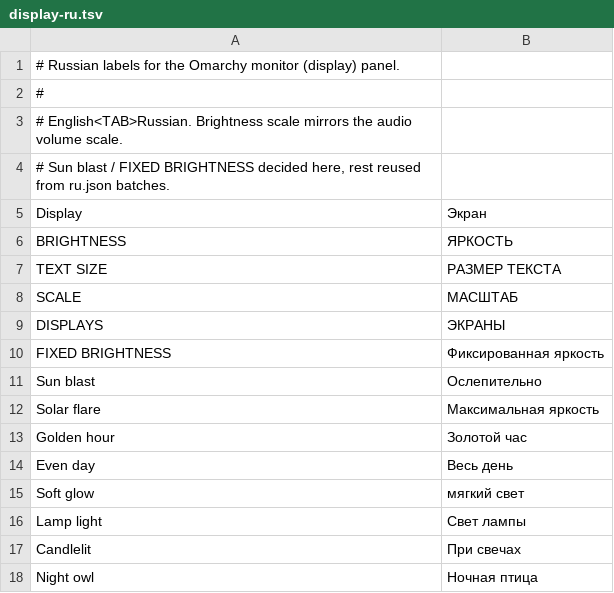
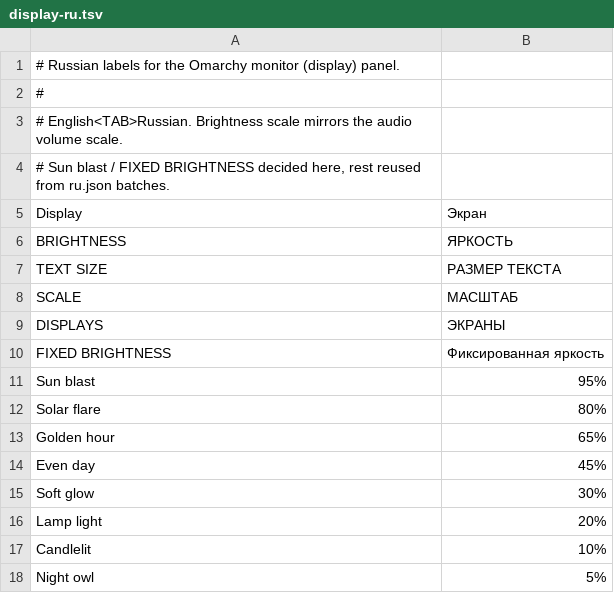
Before and after one commit to WokoFlipper/Omarchy-ru-locale, a TSV file: translations/display-ru.tsv, drawn as a sheet.

Commit message:
Яркость: шкала в % вместо поэзии

```diff
--- a/translations/display-ru.tsv
+++ b/translations/display-ru.tsv
@@ -10,9 +10,9 @@ DISPLAYS	ЭКРАНЫ
 FIXED BRIGHTNESS	Фиксированная яркость
-Sun blast	Ослепительно
-Solar flare	Максимальная яркость
-Golden hour	Золотой час
-Even day	Весь день
-Soft glow	мягкий свет
-Lamp light	Свет лампы
-Candlelit	При свечах
-Night owl	Ночная птица
+Sun blast	95%
+Solar flare	80%
+Golden hour	65%
+Even day	45%
+Soft glow	30%
+Lamp light	20%
+Candlelit	10%
+Night owl	5%
```
Also changed, not shown: 1 other file.
